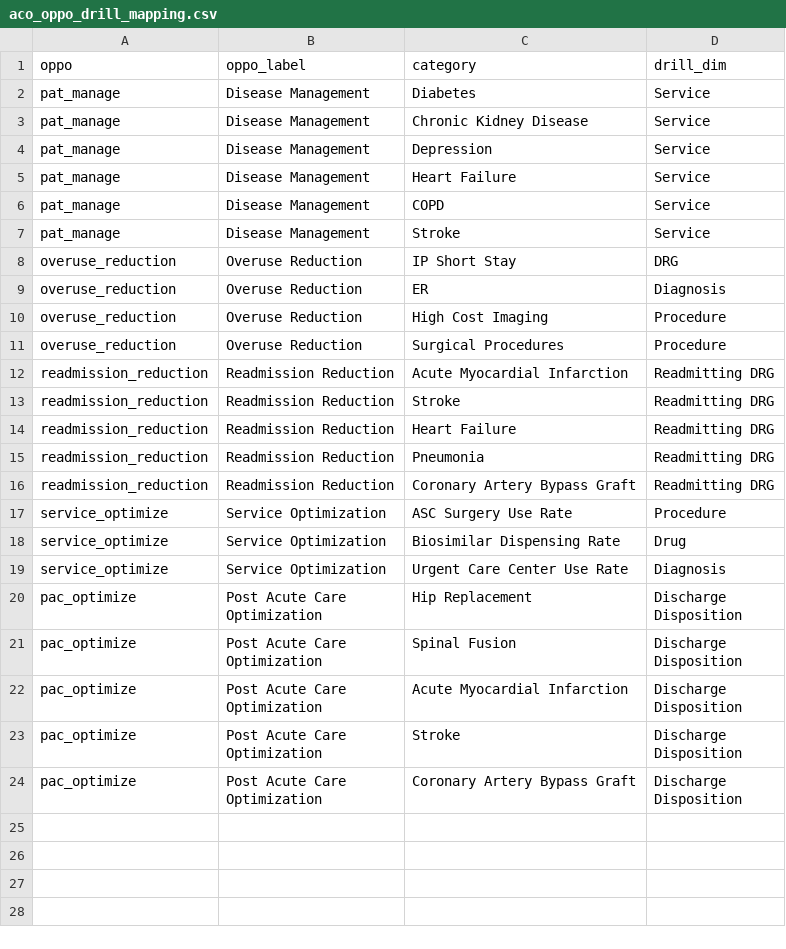
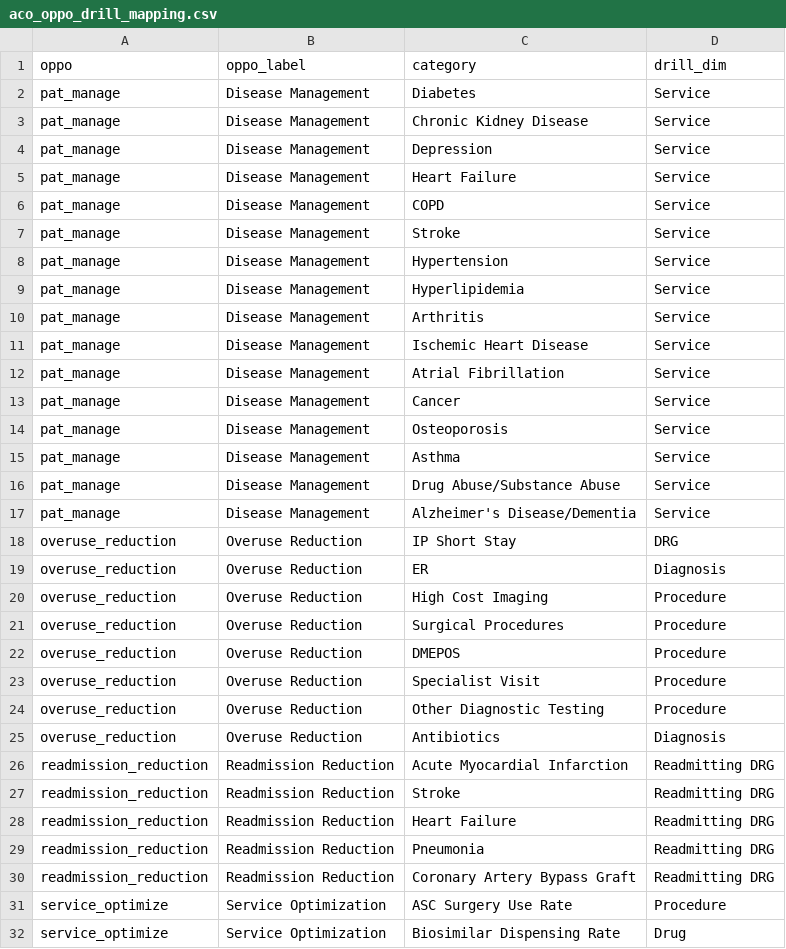
Before and after one commit to OHL-tmp/VBP-report-payer-demo, a CSV file: data/aco_oppo_drill_mapping.csv, drawn as a sheet; only a part is shown; the shorter side is filled out with more unchanged rows.

```diff
--- a/data/aco_oppo_drill_mapping.csv
+++ b/data/aco_oppo_drill_mapping.csv
@@ -7,2 +7,12 @@ pat_manage,Disease Management,COPD,Service
 pat_manage,Disease Management,Stroke,Service
+pat_manage,Disease Management,Hypertension,Service
+pat_manage,Disease Management,Hyperlipidemia,Service
+pat_manage,Disease Management,Arthritis,Service
+pat_manage,Disease Management,Ischemic Heart Disease,Service
+pat_manage,Disease Management,Atrial Fibrillation,Service
+pat_manage,Disease Management,Cancer,Service
+pat_manage,Disease Management,Osteoporosis,Service
+pat_manage,Disease Management,Asthma,Service
+pat_manage,Disease Management,Drug Abuse/Substance Abuse,Service
+pat_manage,Disease Management,Alzheimer's Disease/Dementia,Service
 overuse_reduction,Overuse Reduction,IP Short Stay,DRG
@@ -11,2 +21,6 @@ overuse_reduction,Overuse Reduction,High Cost Imaging,Procedure
 overuse_reduction,Overuse Reduction,Surgical Procedures,Procedure
+overuse_reduction,Overuse Reduction,DMEPOS,Procedure
+overuse_reduction,Overuse Reduction,Specialist Visit,Procedure
+overuse_reduction,Overuse Reduction,Other Diagnostic Testing,Procedure
+overuse_reduction,Overuse Reduction,Antibiotics,Diagnosis
 readmission_reduction,Readmission Reduction,Acute Myocardial Infarction,Readmitting DRG
```
Also changed, not shown: data/df_carve_out.csv, 8 other files.
